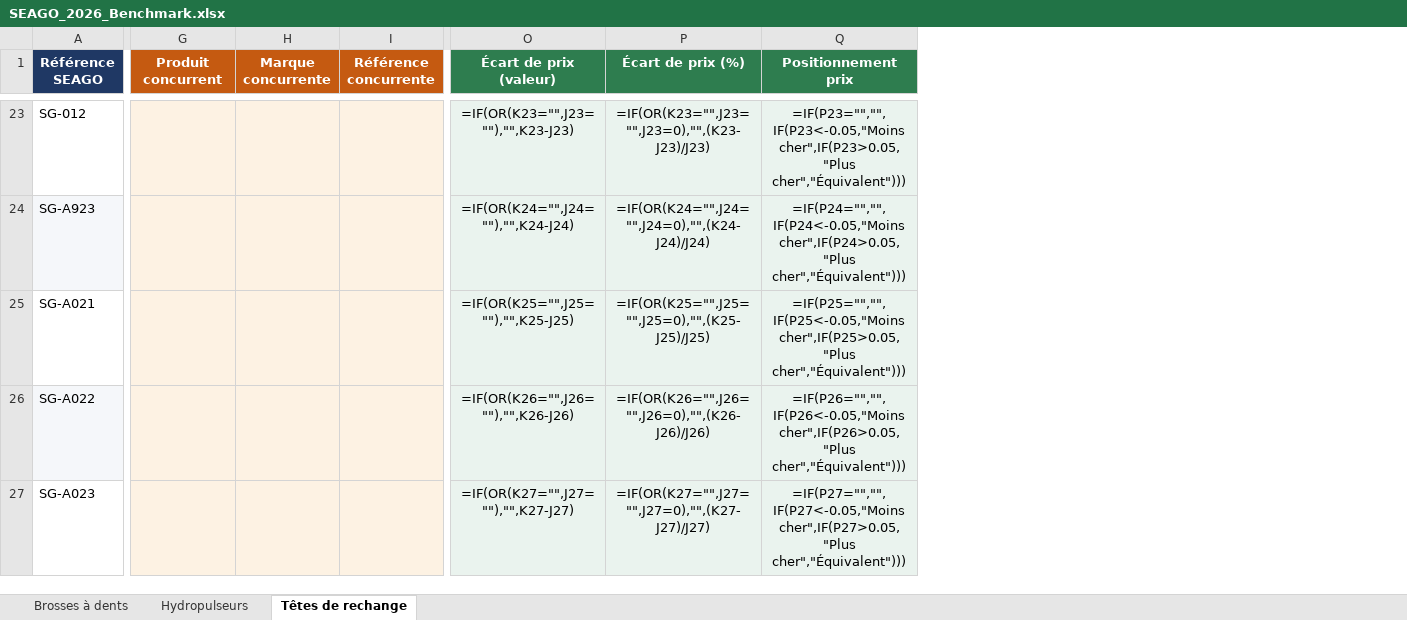
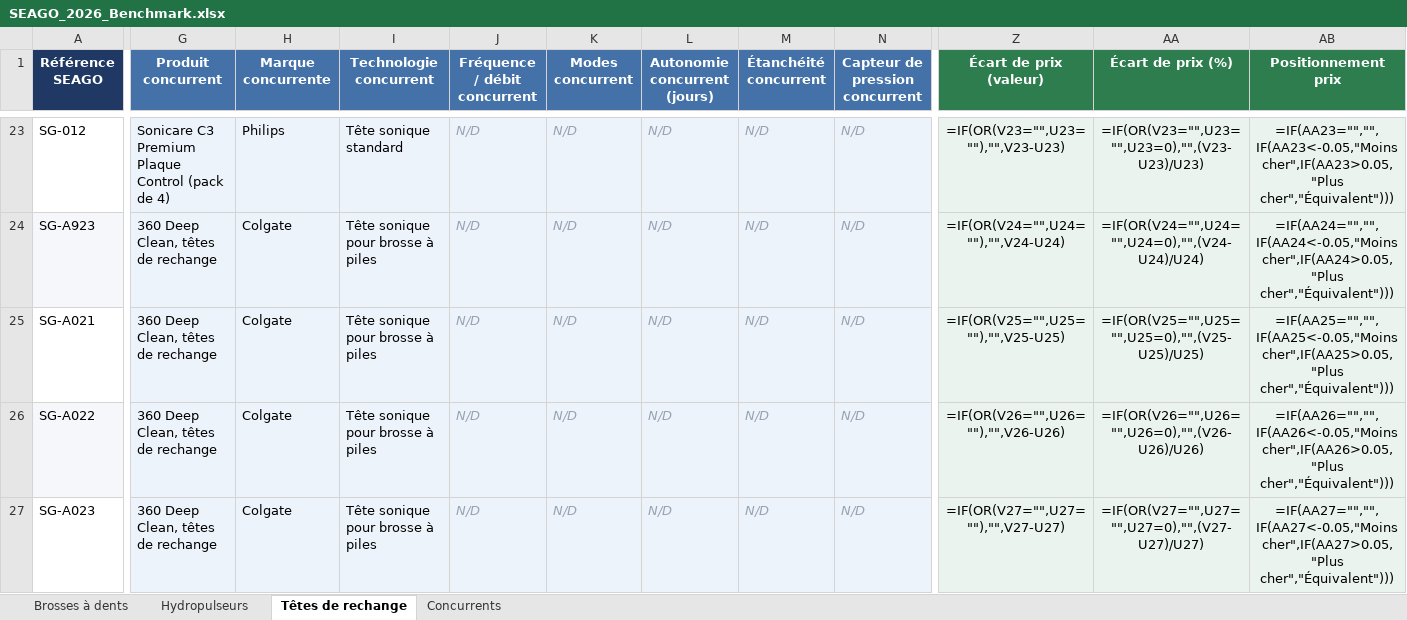
Before and after one commit to cheriffouattara/Atome_benchmarking, an Excel workbook: SEAGO_2026_Benchmark.xlsx, sheet Têtes de rechange, drawn as a sheet; only a part is shown, gaps mark what is left out; values as stored, in another font and other column widths than the file's, no borders; formulas without a stored value are shown as written; conditional formats not drawn; removed rows and columns are numbered as before the commit, all else as after; the diff covers the shown part only; the diff names each change by its address in the sheet, - before the commit and + after, or states it on an @@ line.

```diff
--- a/SEAGO_2026_Benchmark.xlsx (sheet Têtes de rechange)
+++ b/SEAGO_2026_Benchmark.xlsx (sheet Têtes de rechange)
+sheet tab: Concurrents
-column I (Référence concurrente), empty
+column I (Technologie concurrent), rows 23-27: Tête sonique standard | Tête sonique pour brosse à piles | Tête sonique pour brosse à piles | Tête sonique pour brosse à piles | Tête sonique pour brosse à piles
+column J (Fréquence / débit concurrent), rows 23-27: all N/D
+column K (Modes concurrent), rows 23-27: all N/D
+column L (Autonomie concurrent (jours)), rows 23-27: all N/D
+column M (Étanchéité concurrent), rows 23-27: all N/D
+column N (Capteur de pression concurrent), rows 23-27: all N/D
-G1:H1 fill: #C55A11
+G1:H1 fill: #4472A8
-G23 (Produit concurrent): (empty)
+G23 (Produit concurrent): Sonicare C3 Premium Plaque Control (pack de 4)
-H23 (Marque concurrente): (empty)
+H23 (Marque concurrente): Philips
-Z23 (Écart de prix (valeur)): =IF(OR(K23="",J23=""),"",K23-J23)
+Z23 (Écart de prix (valeur)): =IF(OR(V23="",U23=""),"",V23-U23)
-AA23 (Écart de prix (%)): =IF(OR(K23="",J23="",J23=0),"",(K23-J23)/J23)
+AA23 (Écart de prix (%)): =IF(OR(V23="",U23="",U23=0),"",(V23-U23)/U23)
-AB23 (Positionnement prix): =IF(P23="","",IF(P23<-0.05,"Moins cher",IF(P23>0.05,"Plus cher","Équivalent")))
+AB23 (Positionnement prix): =IF(AA23="","",IF(AA23<-0.05,"Moins cher",IF(AA23>0.05,"Plus cher","Équivalent")))
-G24:G27 (Produit concurrent): (empty)
+G24:G27 (Produit concurrent): 360 Deep Clean, têtes de rechange
-H24:H27 (Marque concurrente): (empty)
+H24:H27 (Marque concurrente): Colgate
-Z24 (Écart de prix (valeur)): =IF(OR(K24="",J24=""),"",K24-J24)
+Z24 (Écart de prix (valeur)): =IF(OR(V24="",U24=""),"",V24-U24)
-AA24 (Écart de prix (%)): =IF(OR(K24="",J24="",J24=0),"",(K24-J24)/J24)
+AA24 (Écart de prix (%)): =IF(OR(V24="",U24="",U24=0),"",(V24-U24)/U24)
-AB24 (Positionnement prix): =IF(P24="","",IF(P24<-0.05,"Moins cher",IF(P24>0.05,"Plus cher","Équivalent")))
+AB24 (Positionnement prix): =IF(AA24="","",IF(AA24<-0.05,"Moins cher",IF(AA24>0.05,"Plus cher","Équivalent")))
-Z25 (Écart de prix (valeur)): =IF(OR(K25="",J25=""),"",K25-J25)
+Z25 (Écart de prix (valeur)): =IF(OR(V25="",U25=""),"",V25-U25)
-AA25 (Écart de prix (%)): =IF(OR(K25="",J25="",J25=0),"",(K25-J25)/J25)
+AA25 (Écart de prix (%)): =IF(OR(V25="",U25="",U25=0),"",(V25-U25)/U25)
-AB25 (Positionnement prix): =IF(P25="","",IF(P25<-0.05,"Moins cher",IF(P25>0.05,"Plus cher","Équivalent")))
+AB25 (Positionnement prix): =IF(AA25="","",IF(AA25<-0.05,"Moins cher",IF(AA25>0.05,"Plus cher","Équivalent")))
-Z26 (Écart de prix (valeur)): =IF(OR(K26="",J26=""),"",K26-J26)
+Z26 (Écart de prix (valeur)): =IF(OR(V26="",U26=""),"",V26-U26)
-AA26 (Écart de prix (%)): =IF(OR(K26="",J26="",J26=0),"",(K26-J26)/J26)
+AA26 (Écart de prix (%)): =IF(OR(V26="",U26="",U26=0),"",(V26-U26)/U26)
-AB26 (Positionnement prix): =IF(P26="","",IF(P26<-0.05,"Moins cher",IF(P26>0.05,"Plus cher","Équivalent")))
+AB26 (Positionnement prix): =IF(AA26="","",IF(AA26<-0.05,"Moins cher",IF(AA26>0.05,"Plus cher","Équivalent")))
-Z27 (Écart de prix (valeur)): =IF(OR(K27="",J27=""),"",K27-J27)
+Z27 (Écart de prix (valeur)): =IF(OR(V27="",U27=""),"",V27-U27)
-AA27 (Écart de prix (%)): =IF(OR(K27="",J27="",J27=0),"",(K27-J27)/J27)
+AA27 (Écart de prix (%)): =IF(OR(V27="",U27="",U27=0),"",(V27-U27)/U27)
-AB27 (Positionnement prix): =IF(P27="","",IF(P27<-0.05,"Moins cher",IF(P27>0.05,"Plus cher","Équivalent")))
+AB27 (Positionnement prix): =IF(AA27="","",IF(AA27<-0.05,"Moins cher",IF(AA27>0.05,"Plus cher","Équivalent")))
```
Also changed, not shown: other rows of this sheet, sheet Brosses à dents, sheet Hydropulseurs.
